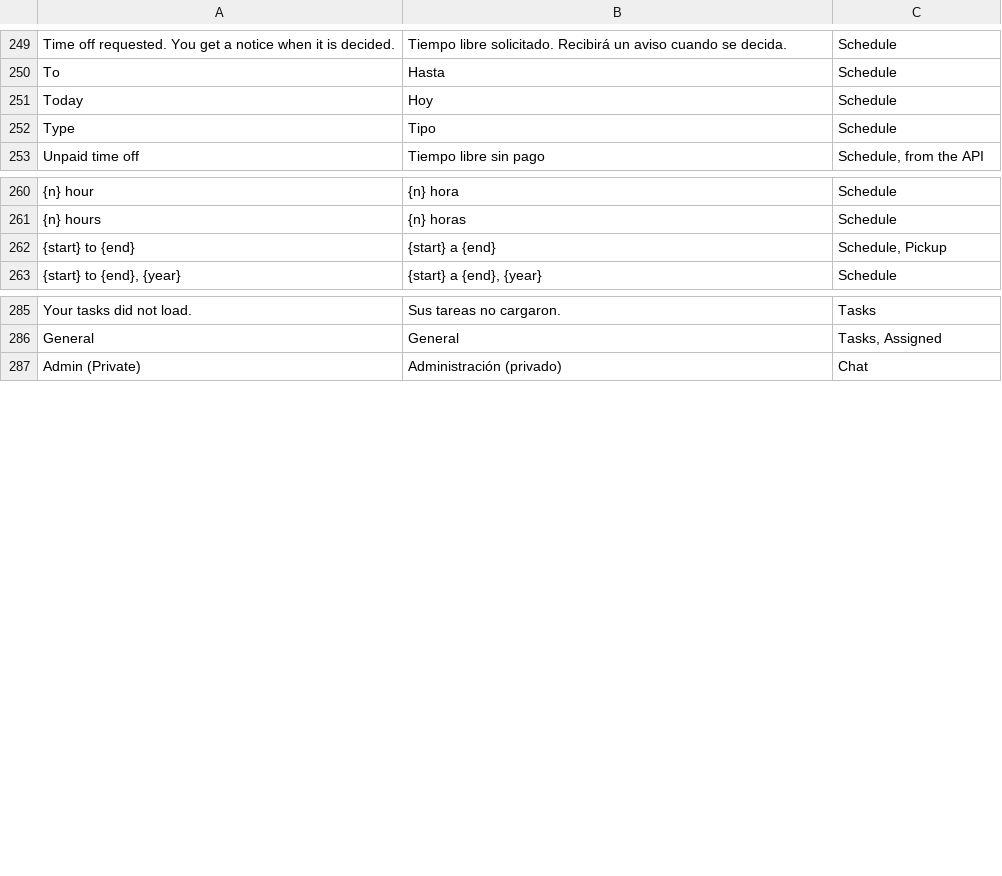
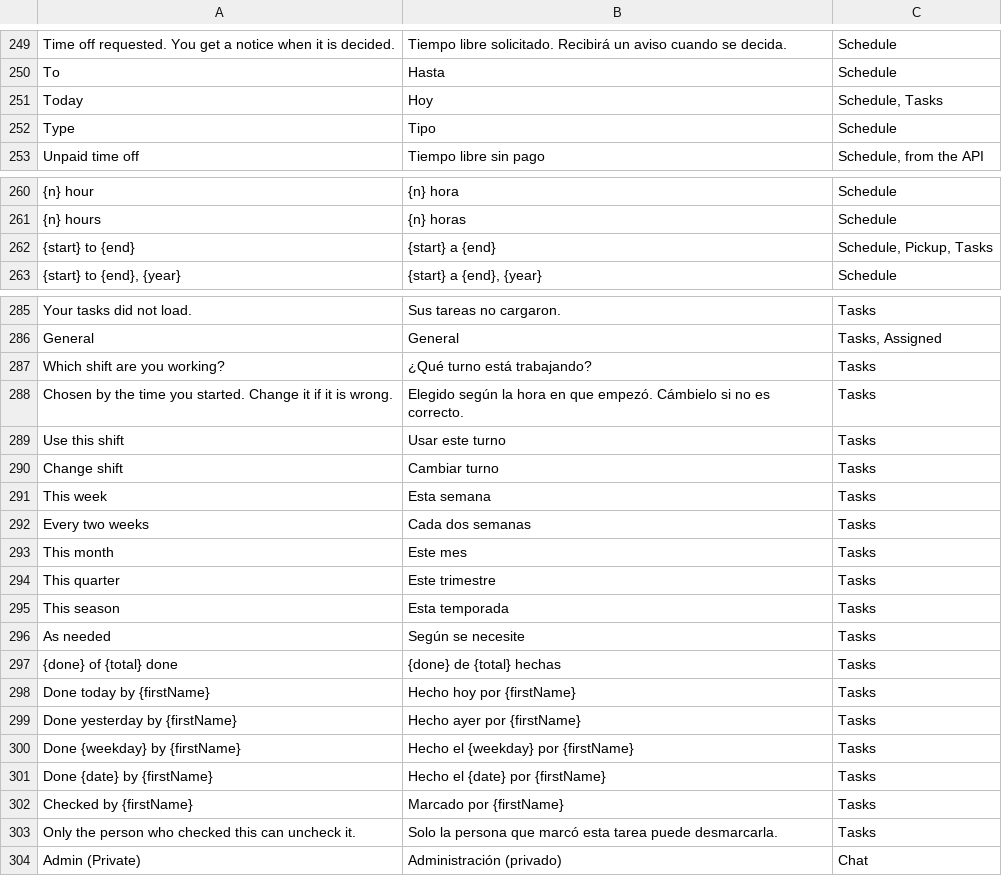
Before and after one commit to isouadda/ocsa-staff-portal, a CSV file: translation/portal_words.csv, drawn as a sheet; only a part is shown, gaps mark what is left out; the diff names each change by its address in the sheet, - before the commit and + after, or states it on an @@ line.

```diff
--- a/translation/portal_words.csv
+++ b/translation/portal_words.csv
-C251: Schedule
+C251: Schedule, Tasks
-C262: Schedule, Pickup
+C262: Schedule, Pickup, Tasks
+row 287: Which shift are you working? | ¿Qué turno está trabajando? | Tasks
+row 288: Chosen by the time you started. Change it if it is wrong. | Elegido según la hora en que empezó. Cámbielo si no es correcto. | Tasks
+row 289: Use this shift | Usar este turno | Tasks
+row 290: Change shift | Cambiar turno | Tasks
+row 291: This week | Esta semana | Tasks
+row 292: Every two weeks | Cada dos semanas | Tasks
+row 293: This month | Este mes | Tasks
+row 294: This quarter | Este trimestre | Tasks
+row 295: This season | Esta temporada | Tasks
+row 296: As needed | Según se necesite | Tasks
+row 297: {done} of {total} done | {done} de {total} hechas | Tasks
+row 298: Done today by {firstName} | Hecho hoy por {firstName} | Tasks
+row 299: Done yesterday by {firstName} | Hecho ayer por {firstName} | Tasks
+row 300: Done {weekday} by {firstName} | Hecho el {weekday} por {firstName} | Tasks
+row 301: Done {date} by {firstName} | Hecho el {date} por {firstName} | Tasks
+row 302: Checked by {firstName} | Marcado por {firstName} | Tasks
+row 303: Only the person who checked this can uncheck it. | Solo la persona que marcó esta tarea puede desmarcarla. | Tasks
```
Also changed, not shown: 2 other files.
